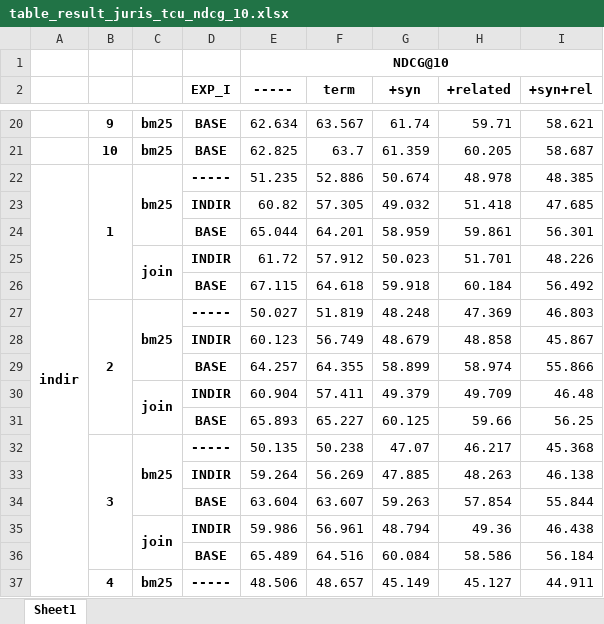
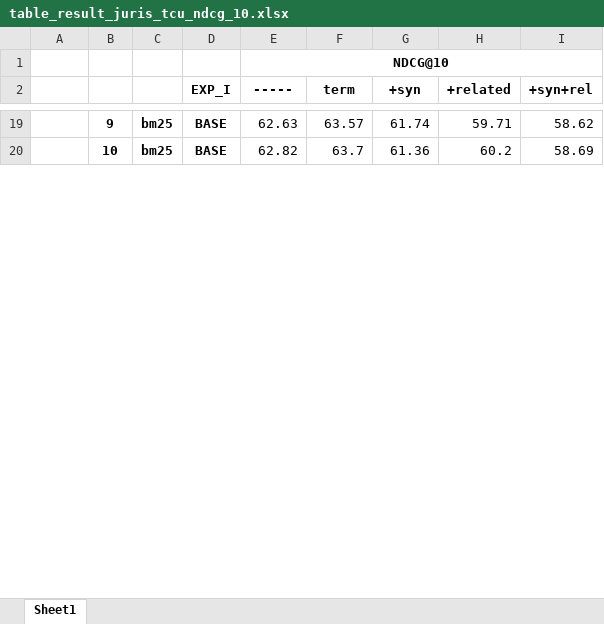
Before and after one commit to marcusborela/ind-ir, an Excel workbook: docs/table/table_result_juris_tcu_ndcg_10.xlsx, sheet Sheet1, drawn as a sheet; only a part is shown, gaps mark what is left out; values as stored, in another font and other column widths than the file's, no borders; removed rows and columns are numbered as before the commit, all else as after; the diff covers the shown part only; the diff names each change by its address in the sheet, - before the commit and + after, or states it on an @@ line.

Commit message:
Tables to final report

```diff
--- a/docs/table/table_result_juris_tcu_ndcg_10.xlsx (sheet Sheet1)
+++ b/docs/table/table_result_juris_tcu_ndcg_10.xlsx (sheet Sheet1)
-E19 (-----): 62.634
+E19 (-----): 62.63
-F19 (term): 63.567
+F19 (term): 63.57
-I19 (+syn+rel): 58.621
+I19 (+syn+rel): 58.62
-E20 (-----): 62.825
+E20 (-----): 62.82
-G20 (+syn): 61.359
+G20 (+syn): 61.36
-H20 (+related): 60.205
+H20 (+related): 60.2
-I20 (+syn+rel): 58.687
+I20 (+syn+rel): 58.69
-row 22: indir | 1 | bm25 | ----- | 51.235 | 52.886 | 50.674 | 48.978 | 48.385
-row 23:  |  |  | INDIR | 60.82 | 57.305 | 49.032 | 51.418 | 47.685
-row 24:  |  |  | BASE | 65.044 | 64.201 | 58.959 | 59.861 | 56.301
-row 25:  |  | join | INDIR | 61.72 | 57.912 | 50.023 | 51.701 | 48.226
-row 26:  |  |  | BASE | 67.115 | 64.618 | 59.918 | 60.184 | 56.492
-row 27:  | 2 | bm25 | ----- | 50.027 | 51.819 | 48.248 | 47.369 | 46.803
-row 28:  |  |  | INDIR | 60.123 | 56.749 | 48.679 | 48.858 | 45.867
-row 29:  |  |  | BASE | 64.257 | 64.355 | 58.899 | 58.974 | 55.866
-row 30:  |  | join | INDIR | 60.904 | 57.411 | 49.379 | 49.709 | 46.48
-row 31:  |  |  | BASE | 65.893 | 65.227 | 60.125 | 59.66 | 56.25
-row 32:  | 3 | bm25 | ----- | 50.135 | 50.238 | 47.07 | 46.217 | 45.368
-row 33:  |  |  | INDIR | 59.264 | 56.269 | 47.885 | 48.263 | 46.138
-row 34:  |  |  | BASE | 63.604 | 63.607 | 59.263 | 57.854 | 55.844
-row 35:  |  | join | INDIR | 59.986 | 56.961 | 48.794 | 49.36 | 46.438
-row 36:  |  |  | BASE | 65.489 | 64.516 | 60.084 | 58.586 | 56.184
-row 37:  | 4 | bm25 | ----- | 48.506 | 48.657 | 45.149 | 45.127 | 44.911
```
Also changed, not shown: 63 added rows, 48 removed rows and 7 edited cells elsewhere in this sheet, 3 other files.
